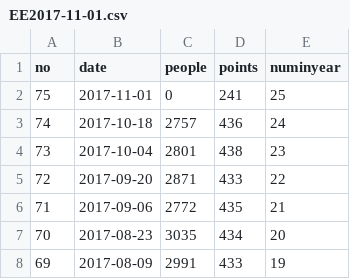
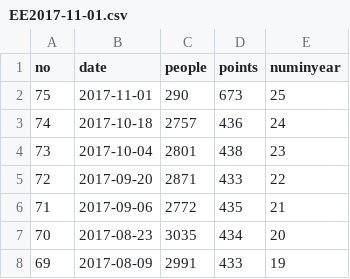
Before and after one commit to fcg/vac, a CSV file: _data/ee/EE2017-11-01.csv, drawn as a sheet; only a part is shown.

```diff
--- a/_data/ee/EE2017-11-01.csv
+++ b/_data/ee/EE2017-11-01.csv
@@ -1,3 +1,3 @@
 no,date,people,points,numinyear
-75,2017-11-01,0,241,25
+75,2017-11-01,290,673,25
 74,2017-10-18,2757,436,24
```
Also changed, not shown: 2 other files.
